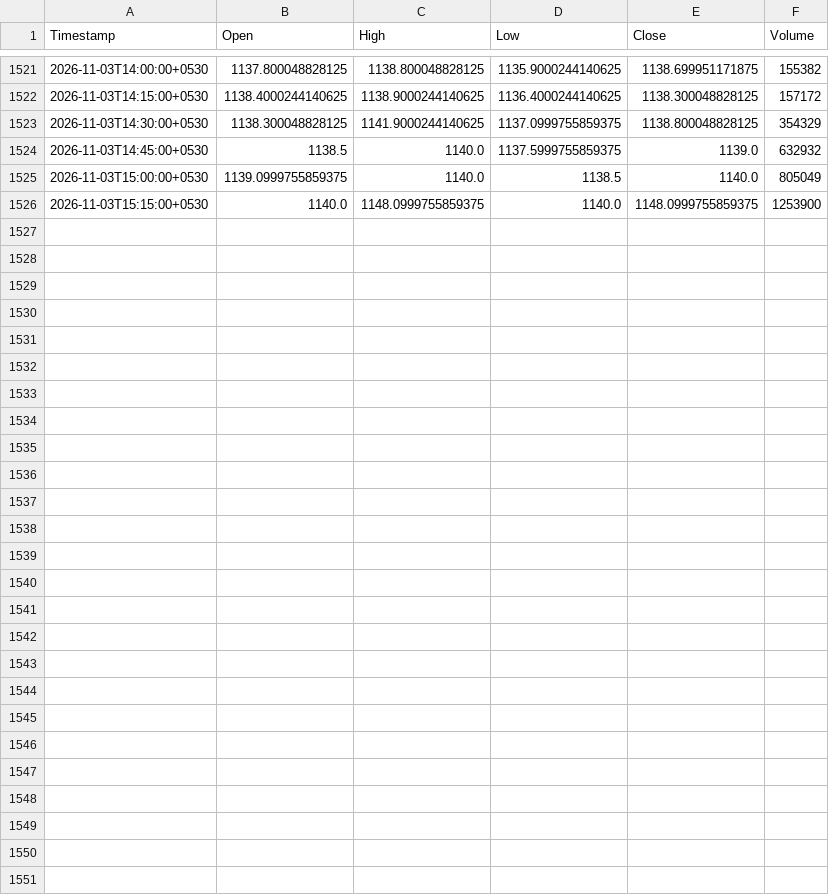
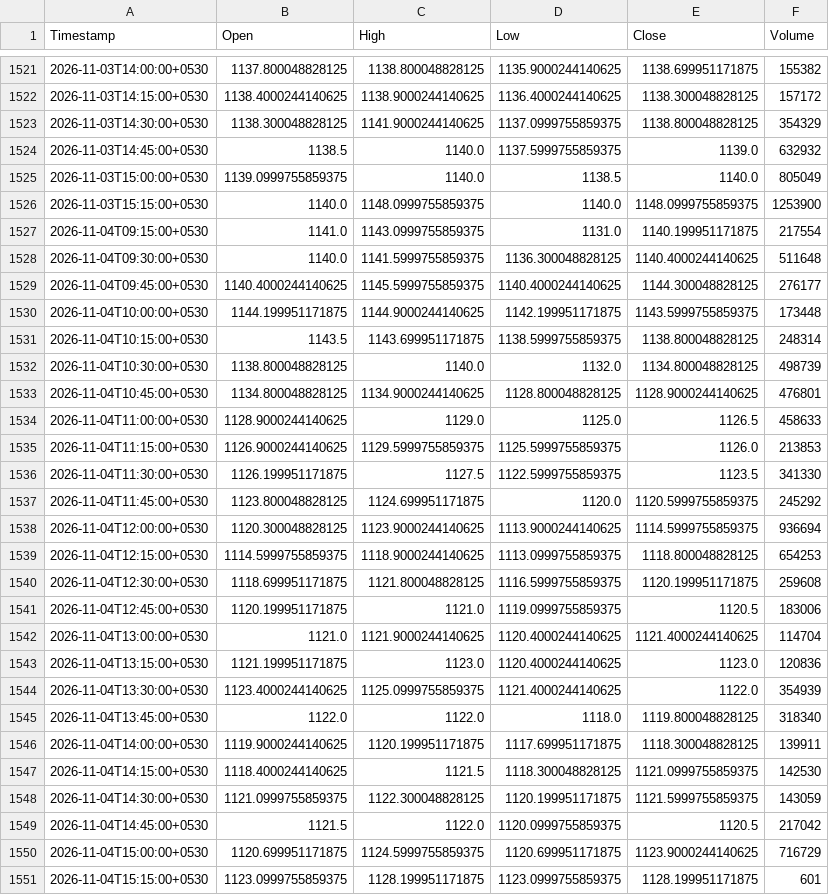
Before and after one commit to Manohar-zap/Research, a CSV file: paper-trader/state/market_data_cache/INFY_NS_15m.csv, drawn as a sheet; only a part is shown, gaps mark what is left out.

```diff
--- a/paper-trader/state/market_data_cache/INFY_NS_15m.csv
+++ b/paper-trader/state/market_data_cache/INFY_NS_15m.csv
@@ -1526 +1526,26 @@ Timestamp,Open,High,Low,Close,Volume
 2026-11-03T15:15:00+0530,1140.0,1148.0999755859375,1140.0,1148.0999755859375,1253900
+2026-11-04T09:15:00+0530,1141.0,1143.0999755859375,1131.0,1140.199951171875,217554
+2026-11-04T09:30:00+0530,1140.0,1141.5999755859375,1136.300048828125,1140.4000244140625,511648
+2026-11-04T09:45:00+0530,1140.4000244140625,1145.5999755859375,1140.4000244140625,1144.300048828125,276177
+2026-11-04T10:00:00+0530,1144.199951171875,1144.9000244140625,1142.199951171875,1143.5999755859375,173448
+2026-11-04T10:15:00+0530,1143.5,1143.699951171875,1138.5999755859375,1138.800048828125,248314
+2026-11-04T10:30:00+0530,1138.800048828125,1140.0,1132.0,1134.800048828125,498739
+2026-11-04T10:45:00+0530,1134.800048828125,1134.9000244140625,1128.800048828125,1128.9000244140625,476801
+2026-11-04T11:00:00+0530,1128.9000244140625,1129.0,1125.0,1126.5,458633
+2026-11-04T11:15:00+0530,1126.9000244140625,1129.5999755859375,1125.5999755859375,1126.0,213853
+2026-11-04T11:30:00+0530,1126.199951171875,1127.5,1122.5999755859375,1123.5,341330
+2026-11-04T11:45:00+0530,1123.800048828125,1124.699951171875,1120.0,1120.5999755859375,245292
+2026-11-04T12:00:00+0530,1120.300048828125,1123.9000244140625,1113.9000244140625,1114.5999755859375,936694
+2026-11-04T12:15:00+0530,1114.5999755859375,1118.9000244140625,1113.0999755859375,1118.800048828125,654253
+2026-11-04T12:30:00+0530,1118.699951171875,1121.800048828125,1116.5999755859375,1120.199951171875,259608
+2026-11-04T12:45:00+0530,1120.199951171875,1121.0,1119.0999755859375,1120.5,183006
+2026-11-04T13:00:00+0530,1121.0,1121.9000244140625,1120.4000244140625,1121.4000244140625,114704
+2026-11-04T13:15:00+0530,1121.199951171875,1123.0,1120.4000244140625,1123.0,120836
+2026-11-04T13:30:00+0530,1123.4000244140625,1125.0999755859375,1121.4000244140625,1122.0,354939
+2026-11-04T13:45:00+0530,1122.0,1122.0,1118.0,1119.800048828125,318340
+2026-11-04T14:00:00+0530,1119.9000244140625,1120.199951171875,1117.699951171875,1118.300048828125,139911
+2026-11-04T14:15:00+0530,1118.4000244140625,1121.5,1118.300048828125,1121.0999755859375,142530
+2026-11-04T14:30:00+0530,1121.0999755859375,1122.300048828125,1120.199951171875,1121.5999755859375,143059
+2026-11-04T14:45:00+0530,1121.5,1122.0,1120.0999755859375,1120.5,217042
+2026-11-04T15:00:00+0530,1120.699951171875,1124.5999755859375,1120.699951171875,1123.9000244140625,716729
+2026-11-04T15:15:00+0530,1123.0999755859375,1128.199951171875,1123.0999755859375,1128.199951171875,601
```
Also changed, not shown: paper-trader/state/market_data_cache/HDFCBANK_NS_15m.csv, paper-trader/state/market_data_cache/ICICIBANK_NS_15m.csv, 7 other files.
